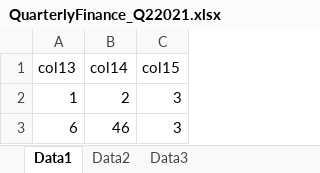
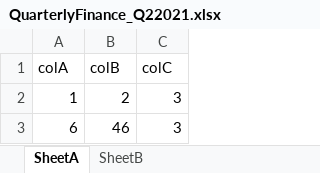
Before and after one commit to mdsalmankhan89/filemanagement, an Excel workbook: fileingest/media/files/QuarterlyFinance_Q22021.xlsx, sheet SheetA, drawn as a sheet; values as stored, in another font and other column widths than the file's, no borders; removed rows and columns are numbered as before the commit, all else as after; the diff names each change by its address in the sheet, - before the commit and + after, or states it on an @@ line.

```diff
--- a/fileingest/media/files/QuarterlyFinance_Q22021.xlsx (sheet SheetA)
+++ b/fileingest/media/files/QuarterlyFinance_Q22021.xlsx (sheet SheetA)
-sheet tab: Data1
+sheet tab: SheetA
-sheet tab: Data2
+sheet tab: SheetB
-sheet tab: Data3
-row 1: col13 | col14 | col15
+row 1: colA | colB | colC
```
Also changed, not shown: sheet SheetB, 22 other files.
